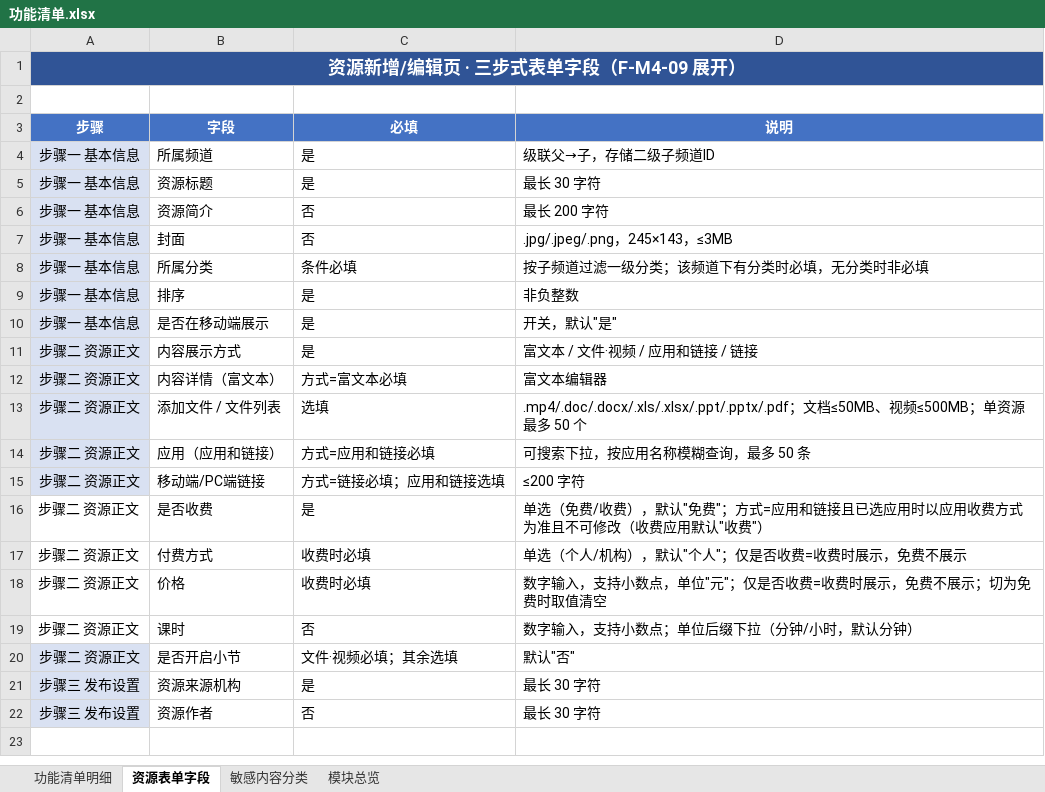
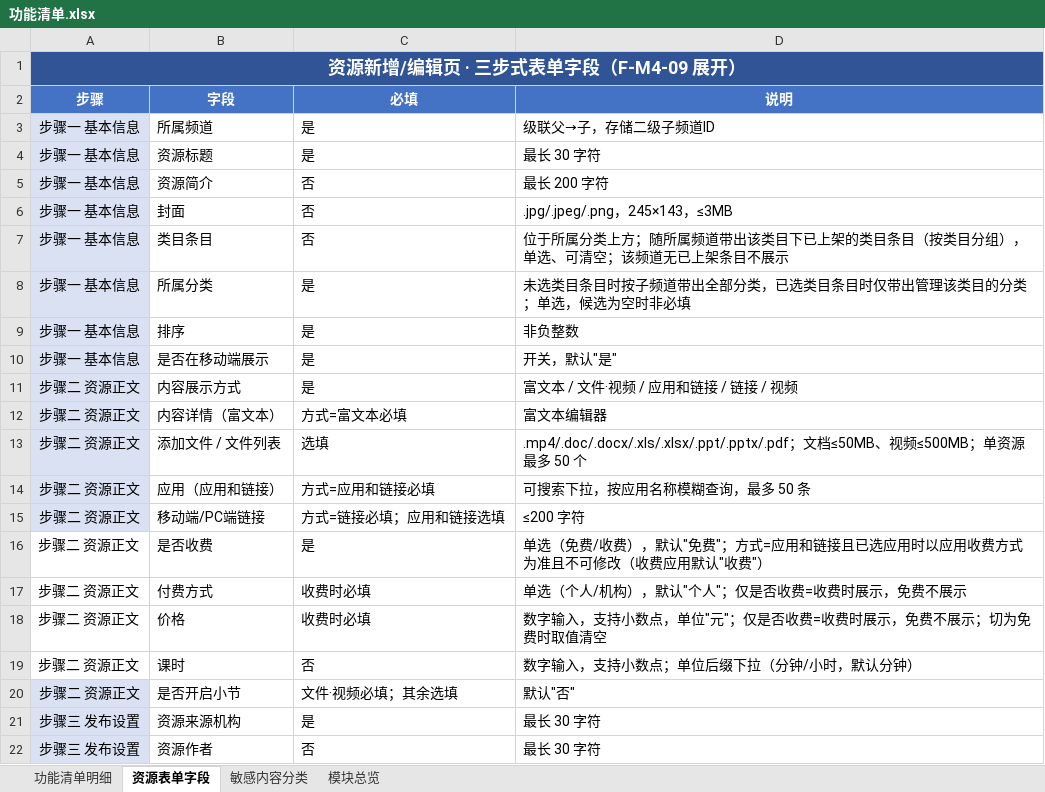
Before and after one commit to sunmei119/resource, an Excel workbook: output/prd/功能清单.xlsx, sheet 资源表单字段, drawn as a sheet; values as stored, in another font and other column widths than the file's, no borders; removed rows and columns are numbered as before the commit, all else as after; the diff names each change by its address in the sheet, - before the commit and + after, or states it on an @@ line.

```diff
--- a/output/prd/功能清单.xlsx (sheet 资源表单字段)
+++ b/output/prd/功能清单.xlsx (sheet 资源表单字段)
-row 2: (empty)
+row 7: 步骤一 基本信息 | 类目条目 | 否 | 位于所属分类上方；随所属频道带出该类目下已上架的类目条目（按类目分组），单选、可清空；该频道无已上架条目不展示
-C8 (必填): 条件必填
+C8 (必填): 是
-D8 (说明): 按子频道过滤一级分类；该频道下有分类时必填，无分类时非必填
+D8 (说明): 未选类目条目时按子频道带出全部分类，已选类目条目时仅带出管理该类目的分类；单选，候选为空时非必填
-D11 (说明): 富文本 / 文件·视频 / 应用和链接 / 链接
+D11 (说明): 富文本 / 文件·视频 / 应用和链接 / 链接 / 视频
```
Also changed, not shown: sheet 功能清单明细, 5 other files.
